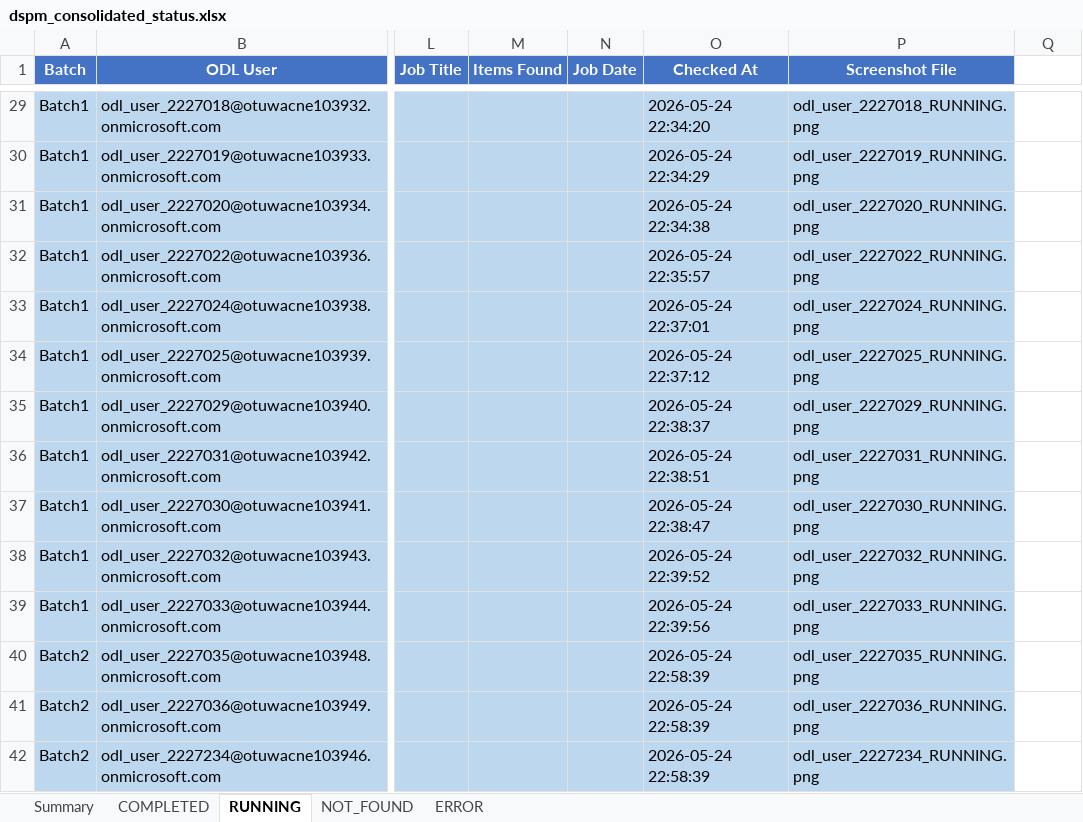
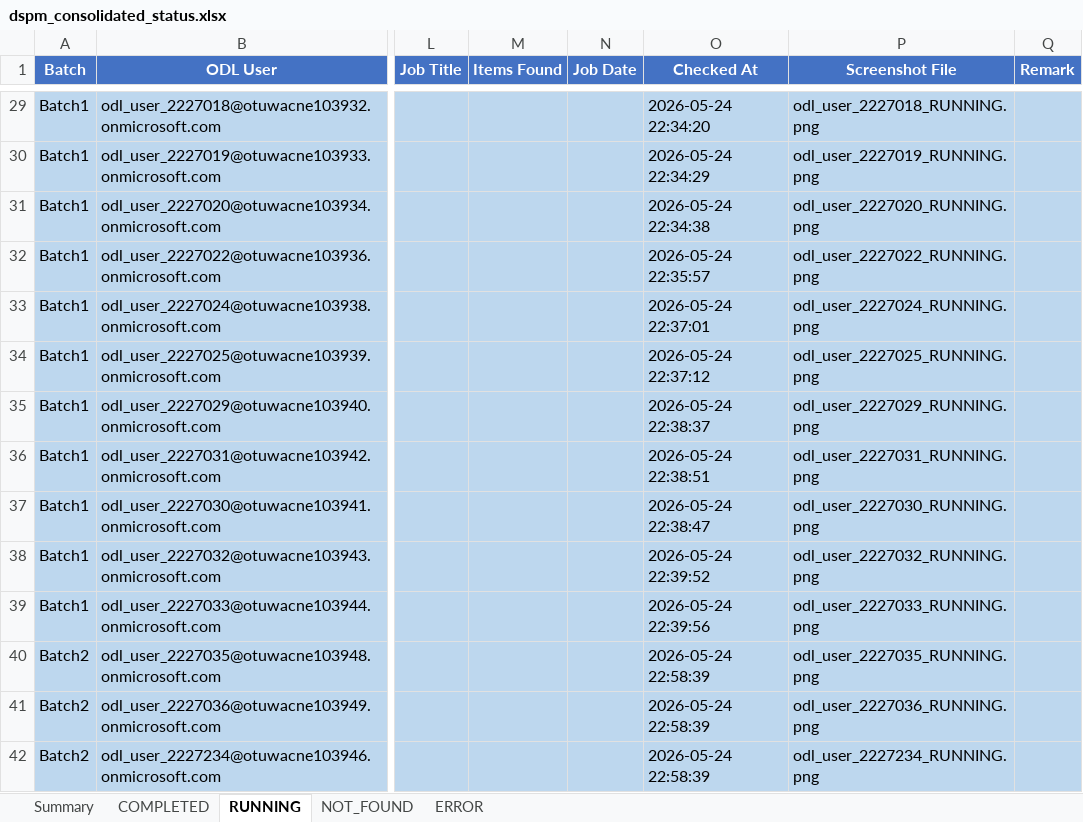
Before and after one commit to sumitmalik51/securityworkshop-stuff, an Excel workbook: dspm_consolidated_status.xlsx, sheet RUNNING, drawn as a sheet; only a part is shown, gaps mark what is left out; values as stored, in another font and other column widths than the file's, no borders; the diff covers the shown part only; the diff names each change by its address in the sheet, - before the commit and + after, or states it on an @@ line.

Commit message:
Add Remark column for NOT_FOUND accounts based on screenshot analysis

```diff
--- a/dspm_consolidated_status.xlsx (sheet RUNNING)
+++ b/dspm_consolidated_status.xlsx (sheet RUNNING)
-Q1: (empty)
+Q1: Remark
-Q1 fill: none
+Q1 fill: #4472C4
-Q29:Q42 fill: none
+Q29:Q42 fill: #BDD7EE
```
Also changed, not shown: cell formats elsewhere in this sheet, sheet COMPLETED, sheet NOT_FOUND, sheet ERROR, 1 other file.
